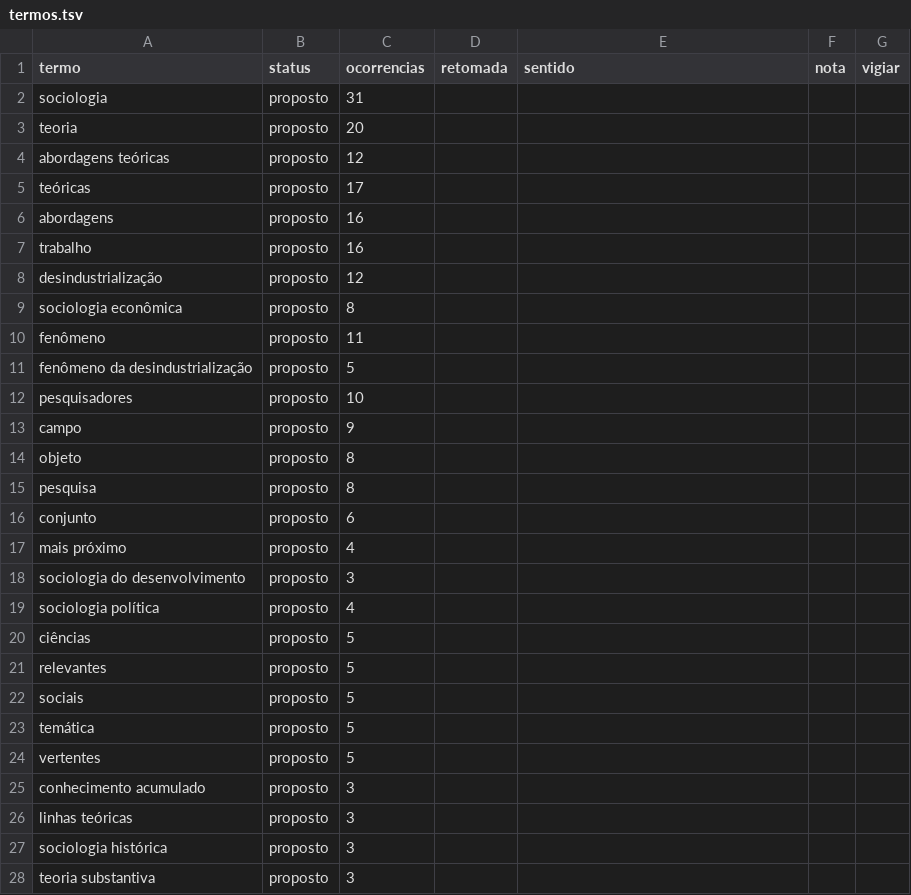
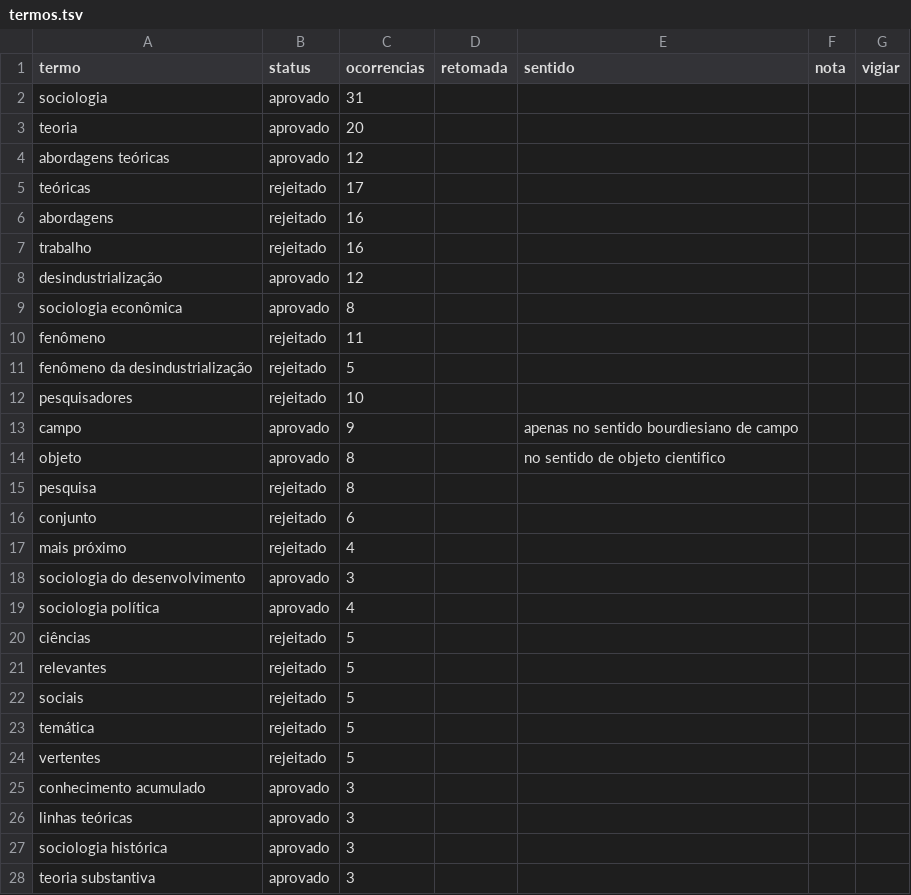
Before and after one commit to leoaucar/tese_edicao, a TSV file: chapters/revisao/02-Desindustrialização (Teoria)/termos.tsv, drawn as a sheet; only a part is shown; the diff covers the shown part only.

```diff
--- a/chapters/revisao/02-Desindustrialização (Teoria)/termos.tsv
+++ b/chapters/revisao/02-Desindustrialização (Teoria)/termos.tsv
@@ -1,28 +1,28 @@
 termo	status	ocorrencias	retomada	sentido	nota	vigiar
-sociologia	proposto	31				
-teoria	proposto	20				
-abordagens teóricas	proposto	12				
-teóricas	proposto	17				
-abordagens	proposto	16				
-trabalho	proposto	16				
-desindustrialização	proposto	12				
-sociologia econômica	proposto	8				
-fenômeno	proposto	11				
-fenômeno da desindustrialização	proposto	5				
-pesquisadores	proposto	10				
-campo	proposto	9				
-objeto	proposto	8				
-pesquisa	proposto	8				
-conjunto	proposto	6				
-mais próximo	proposto	4				
-sociologia do desenvolvimento	proposto	3				
-sociologia política	proposto	4				
-ciências	proposto	5				
-relevantes	proposto	5				
-sociais	proposto	5				
-temática	proposto	5				
-vertentes	proposto	5				
-conhecimento acumulado	proposto	3				
-linhas teóricas	proposto	3				
-sociologia histórica	proposto	3				
-teoria substantiva	proposto	3				
+sociologia	aprovado	31				
+teoria	aprovado	20				
+abordagens teóricas	aprovado	12				
+teóricas	rejeitado	17				
+abordagens	rejeitado	16				
+trabalho	rejeitado	16				
+desindustrialização	aprovado	12				
+sociologia econômica	aprovado	8				
+fenômeno	rejeitado	11				
+fenômeno da desindustrialização	rejeitado	5				
+pesquisadores	rejeitado	10				
+campo	aprovado	9		apenas no sentido bourdiesiano de campo		
+objeto	aprovado	8		no sentido de objeto cientifico		
+pesquisa	rejeitado	8				
+conjunto	rejeitado	6				
+mais próximo	rejeitado	4				
+sociologia do desenvolvimento	aprovado	3				
+sociologia política	aprovado	4				
+ciências	rejeitado	5				
+relevantes	rejeitado	5				
+sociais	rejeitado	5				
+temática	rejeitado	5				
+vertentes	rejeitado	5				
+conhecimento acumulado	aprovado	3				
+linhas teóricas	aprovado	3				
+sociologia histórica	aprovado	3				
+teoria substantiva	aprovado	3				
```
Also changed, not shown: 13 edited cells elsewhere in this file, 12 other files.
